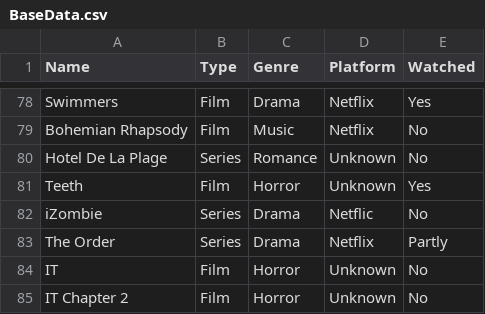
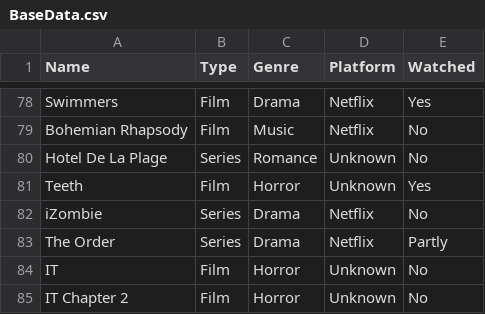
Before and after one commit to hobbitboy22/IndividualProject, a CSV file: BaseData.csv, drawn as a sheet; only a part is shown, gaps mark what is left out.

```diff
--- a/BaseData.csv
+++ b/BaseData.csv
@@ -81,3 +81,3 @@ Hotel De La Plage,Series,Romance,Unknown,No
 Teeth,Film,Horror,Unknown,Yes
-iZombie,Series,Drama,Netflic,No
+iZombie,Series,Drama,Netflix,No
 The Order,Series,Drama,Netflix,Partly
```
Also changed, not shown: 3 other files.
